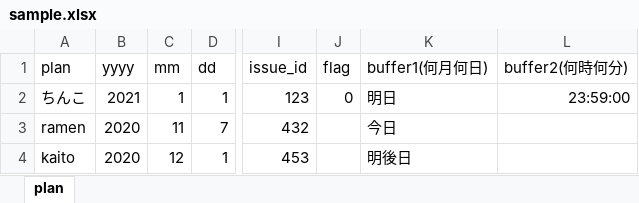
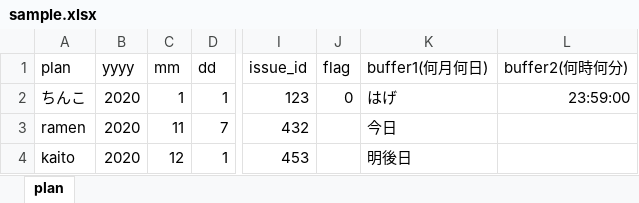
Before and after one commit to Kate941-su/linebot, an Excel workbook: sample.xlsx, sheet plan, drawn as a sheet; only a part is shown, gaps mark what is left out; values as stored, in another font and other column widths than the file's, no borders; the diff names each change by its address in the sheet, - before the commit and + after, or states it on an @@ line.

```diff
--- a/sample.xlsx (sheet plan)
+++ b/sample.xlsx (sheet plan)
-B2 (yyyy): 2021
+B2 (yyyy): 2020
-K2 (buffer1(何月何日)): 明日
+K2 (buffer1(何月何日)): はげ
```
Also changed, not shown: 4 other files.
